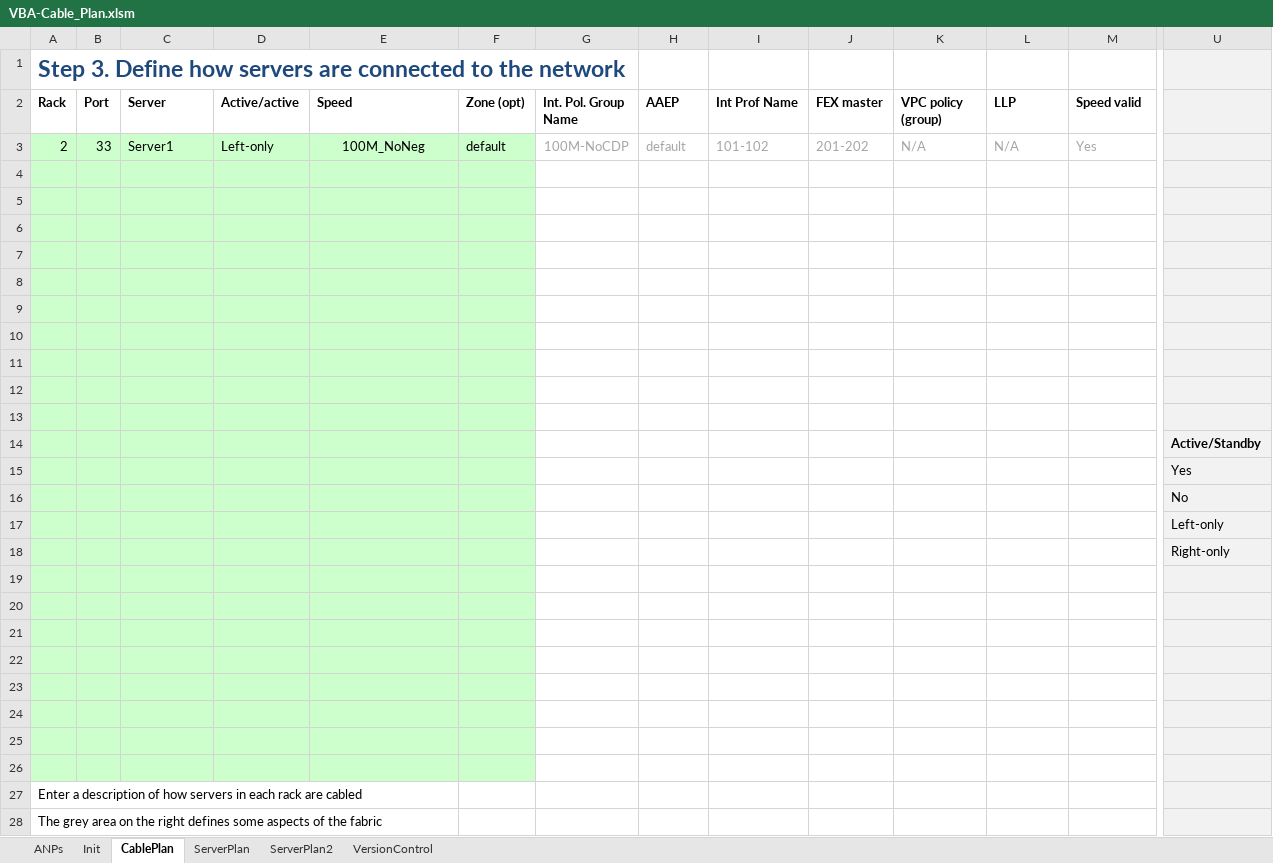
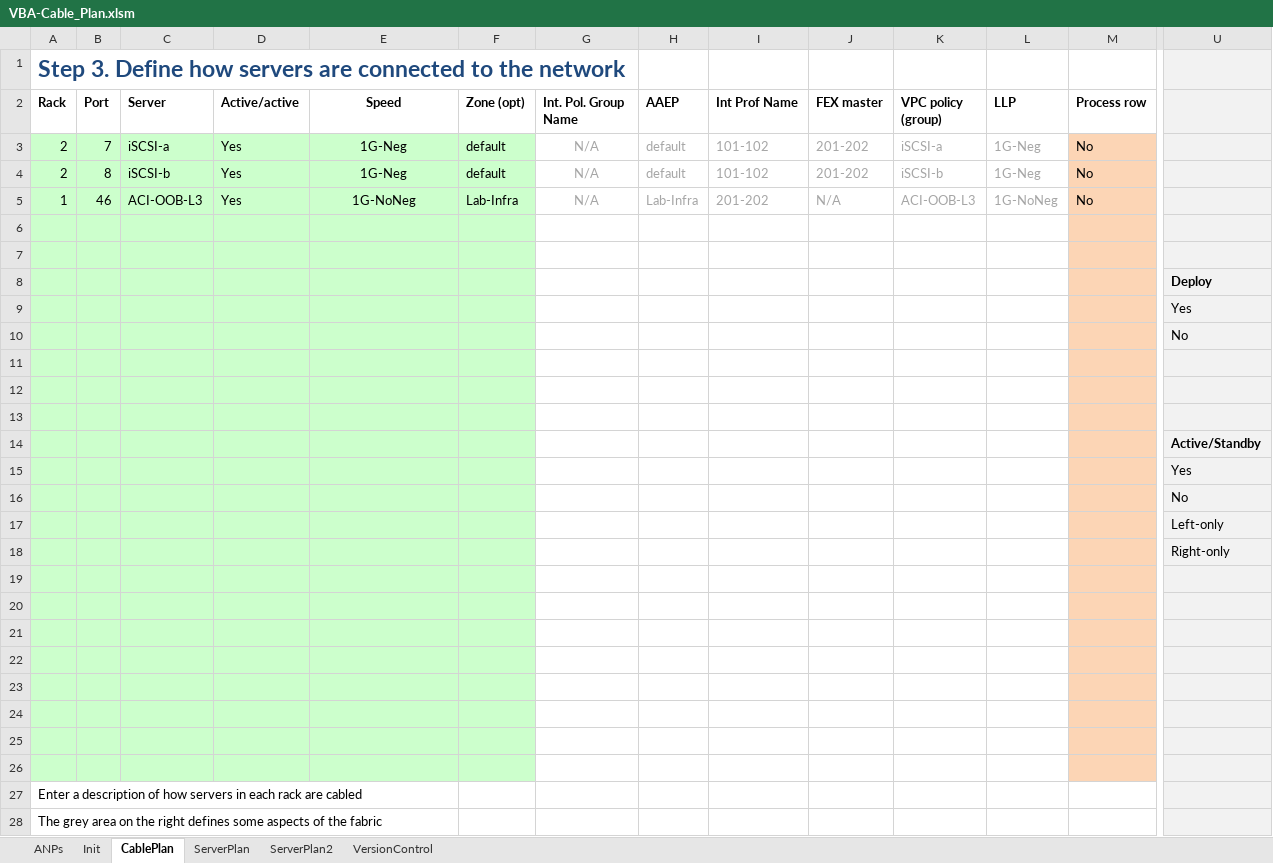
Before and after one commit to erjosito/stuff, an Excel workbook: VBA-Cable_Plan.xlsm, sheet CablePlan, drawn as a sheet; only a part is shown, gaps mark what is left out; values as stored, in another font and other column widths than the file's, no borders; charts and pictures and conditional formats not drawn; removed rows and columns are numbered as before the commit, all else as after; rows hold the shown columns only; the diff names each change by its address in the sheet, - before the commit and + after, or states it on an @@ line.

Commit message:
v0.7, FEX VPC and "Deploy" column

```diff
--- a/VBA-Cable_Plan.xlsm (sheet CablePlan)
+++ b/VBA-Cable_Plan.xlsm (sheet CablePlan)
-E2 alignment: left
+E2 alignment: center
-M2: Speed valid
+M2: Process row
-B3 (Port): 33
+B3 (Port): 7
-C3 (Server): Server1
+C3 (Server): iSCSI-a
-D3 (Active/active): Left-only
+D3 (Active/active): Yes
-E3 (Speed): 100M_NoNeg
+E3 (Speed): 1G-Neg
-G3 (Int. Pol. Group Name): 100M-NoCDP
+G3 (Int. Pol. Group Name): N/A
-K3 (VPC policy (group)): N/A
+K3 (VPC policy (group)): iSCSI-a
-L3 (LLP): N/A
+L3 (LLP): 1G-Neg
-M3 (Process row): Yes
+M3 (Process row): No
@@ M3 fill: none → #FCD5B5, text colour: #A6A6A6 → black @@
+row 4: 2 | 8 | iSCSI-b | Yes | 1G-Neg | default | N/A | default | 101-102 | 201-202 | iSCSI-b | 1G-Neg | No
+row 5: 1 | 46 | ACI-OOB-L3 | Yes | 1G-NoNeg | Lab-Infra | N/A | Lab-Infra | 201-202 | N/A | ACI-OOB-L3 | 1G-NoNeg | No
-M6:M10 fill: none
+M6:M10 fill: #FCD5B5
-U8: (empty)
+U8: Deploy
-U9: (empty)
+U9: Yes
-U10: (empty)
+U10: No
-row 9: (empty)
-row 10: (empty)
-M11:M26 fill: none
+M11:M26 fill: #FCD5B5
```
Also changed, not shown: sheet ANPs, sheet ServerPlan, sheet Init, sheet VersionControl.
